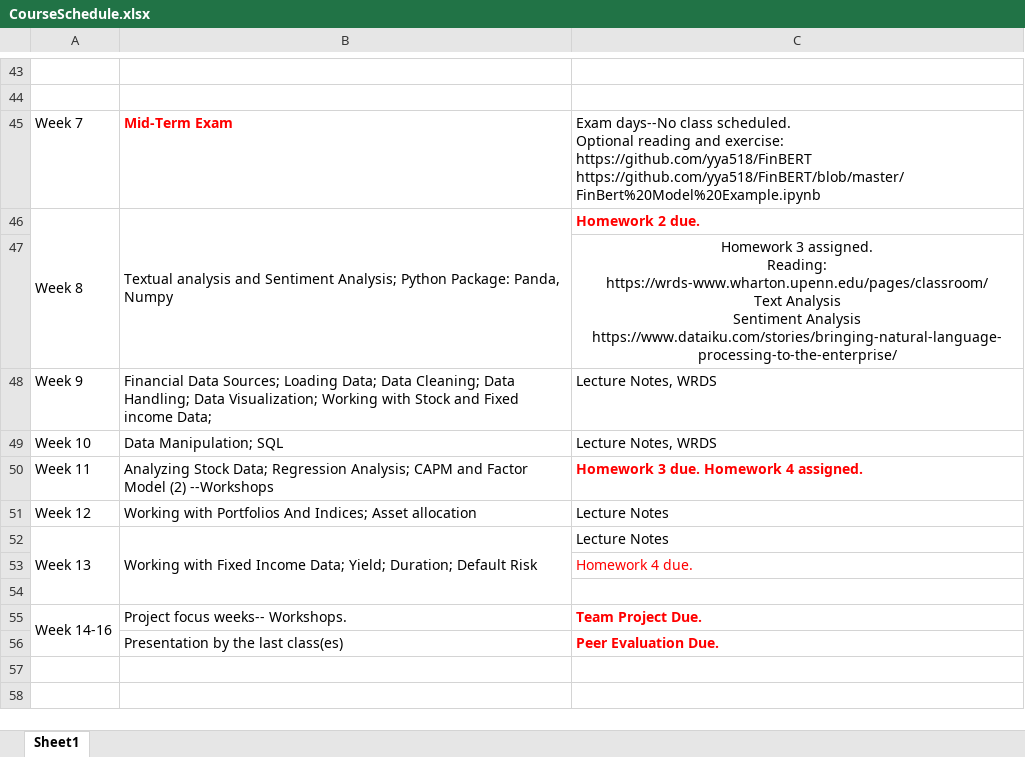
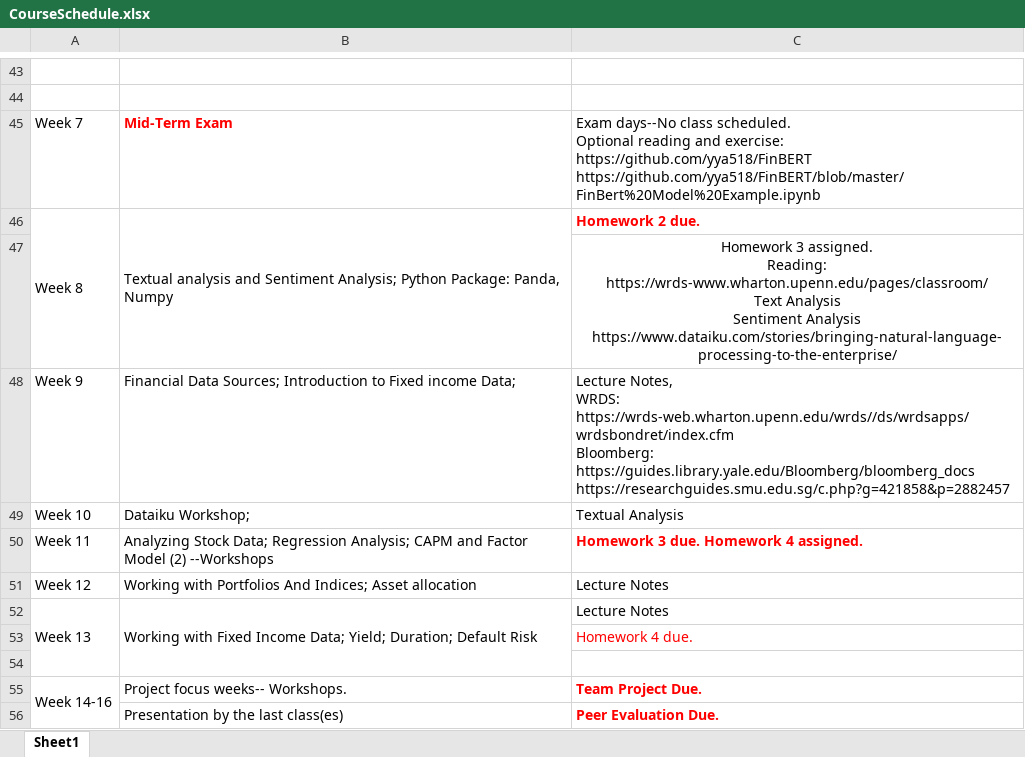
Before and after one commit to CinderZhang/DataAnalytics, an Excel workbook: CourseSchedule.xlsx, sheet Sheet1, drawn as a sheet; only a part is shown, gaps mark what is left out; values as stored, in another font and other column widths than the file's, no borders; ↵ is a line break in a cell; the diff names each change by its address in the sheet, - before the commit and + after, or states it on an @@ line.

Commit message:
fixed income

```diff
--- a/CourseSchedule.xlsx (sheet Sheet1)
+++ b/CourseSchedule.xlsx (sheet Sheet1)
-B48: …Data Sources; Loading Data; Data Cleaning; Data Handling; Data Visualization; Working with Stock and Fixed income…
+B48: …Data Sources; Introduction to Fixed income…
-C48: Lecture Notes, WRDS
+C48: Lecture Notes, ↵ WRDS: ↵ https://wrds-web.wharton.upenn.edu/wrds//ds/wrdsapps/wrdsbondret/index.cfm ↵ Bloomberg: ↵ https://guides.library.yale.edu/Bloomberg/bloomberg_docs ↵ https://researchguides.smu.edu.sg/c.php?g=421858&p=2882457
-B49: Data Manipulation; SQL
+B49: Dataiku Workshop;
-C49: Lecture Notes, WRDS
+C49: Textual Analysis
```
Also changed, not shown: 1 other file.
